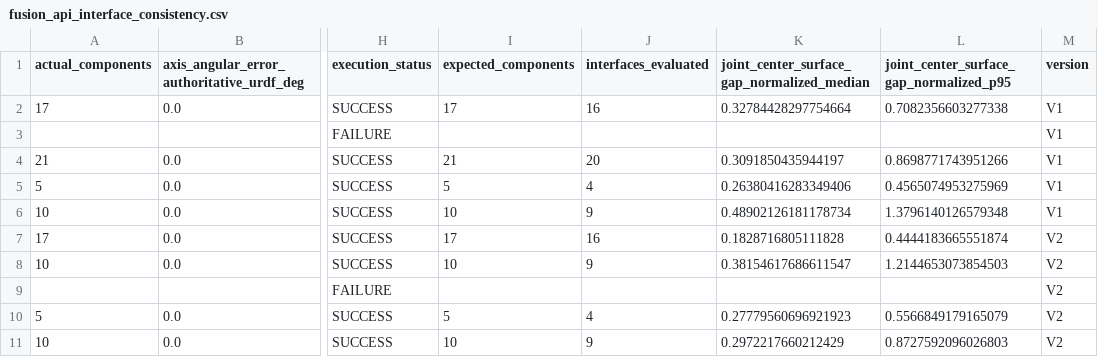
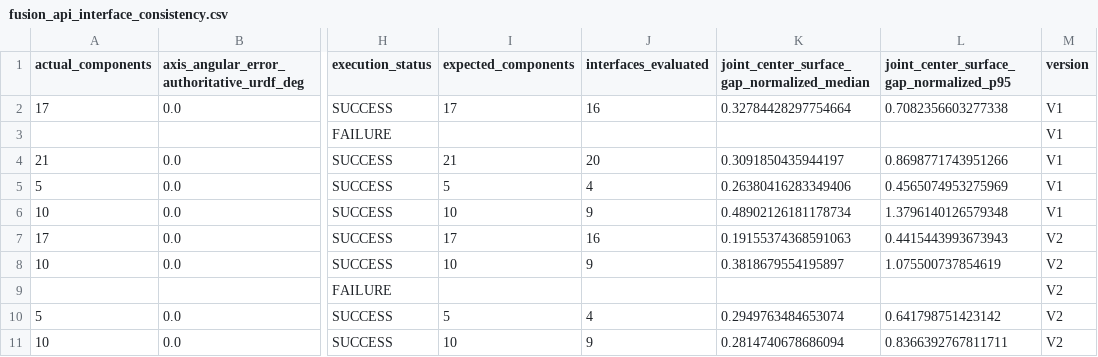
Before and after one commit to tyh1877/cadtyh, a CSV file: try3/results/fusion_api_interface_consistency.csv, drawn as a sheet; only a part is shown, gaps mark what is left out; the diff names each change by its address in the sheet, - before the commit and + after, or states it on an @@ line.

Commit message:
test: record Try-3 explicit Fusion batch results

```diff
--- a/try3/results/fusion_api_interface_consistency.csv
+++ b/try3/results/fusion_api_interface_consistency.csv
-K7: 0.1828716805111828
+K7: 0.19155374368591063
-L7: 0.4444183665551874
+L7: 0.4415443993673943
-K8: 0.38154617686611547
+K8: 0.3818679554195897
-L8: 1.2144653073854503
+L8: 1.075500737854619
-K10: 0.27779560696921923
+K10: 0.2949763484653074
-L10: 0.5566849179165079
+L10: 0.641798751423142
-K11: 0.2972217660212429
+K11: 0.2814740678686094
-L11: 0.8727592096026803
+L11: 0.8366392767811711
```
Also changed, not shown: try3/results/fusion_api_aggregate_results.csv, try3/results/fusion_api_case_geometry.csv, 6 other files.
